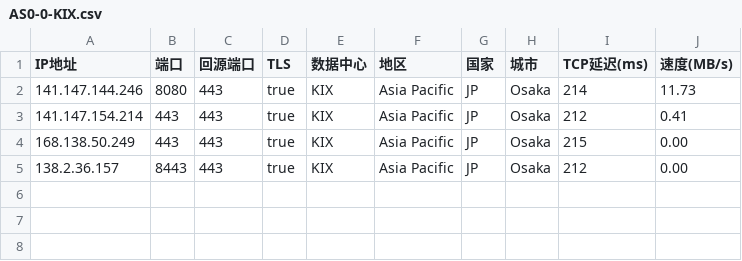
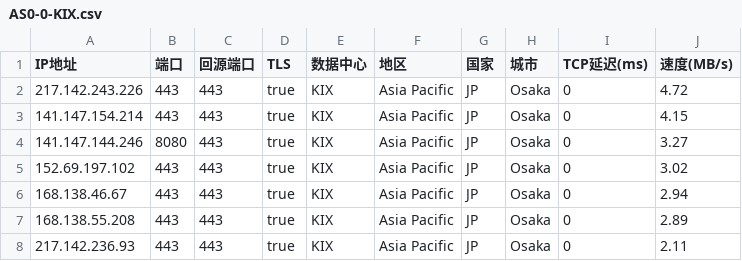
Before and after one commit to linanle/result, a CSV file: AS0-0-KIX.csv, drawn as a sheet.

```diff
--- a/AS0-0-KIX.csv
+++ b/AS0-0-KIX.csv
@@ -1,5 +1,8 @@
 IP地址,端口,回源端口,TLS,数据中心,地区,国家,城市,TCP延迟(ms),速度(MB/s)
-141.147.144.246,8080,443,true,KIX,Asia Pacific,JP,Osaka,214,11.73
-141.147.154.214,443,443,true,KIX,Asia Pacific,JP,Osaka,212,0.41
-168.138.50.249,443,443,true,KIX,Asia Pacific,JP,Osaka,215,0.00
-138.2.36.157,8443,443,true,KIX,Asia Pacific,JP,Osaka,212,0.00
+217.142.243.226,443,443,true,KIX,Asia Pacific,JP,Osaka,0,4.72
+141.147.154.214,443,443,true,KIX,Asia Pacific,JP,Osaka,0,4.15
+141.147.144.246,8080,443,true,KIX,Asia Pacific,JP,Osaka,0,3.27
+152.69.197.102,443,443,true,KIX,Asia Pacific,JP,Osaka,0,3.02
+168.138.46.67,443,443,true,KIX,Asia Pacific,JP,Osaka,0,2.94
+168.138.55.208,443,443,true,KIX,Asia Pacific,JP,Osaka,0,2.89
+217.142.236.93,443,443,true,KIX,Asia Pacific,JP,Osaka,0,2.11
```
Also changed, not shown: AS0-0-TPE.csv, 1 other file.
